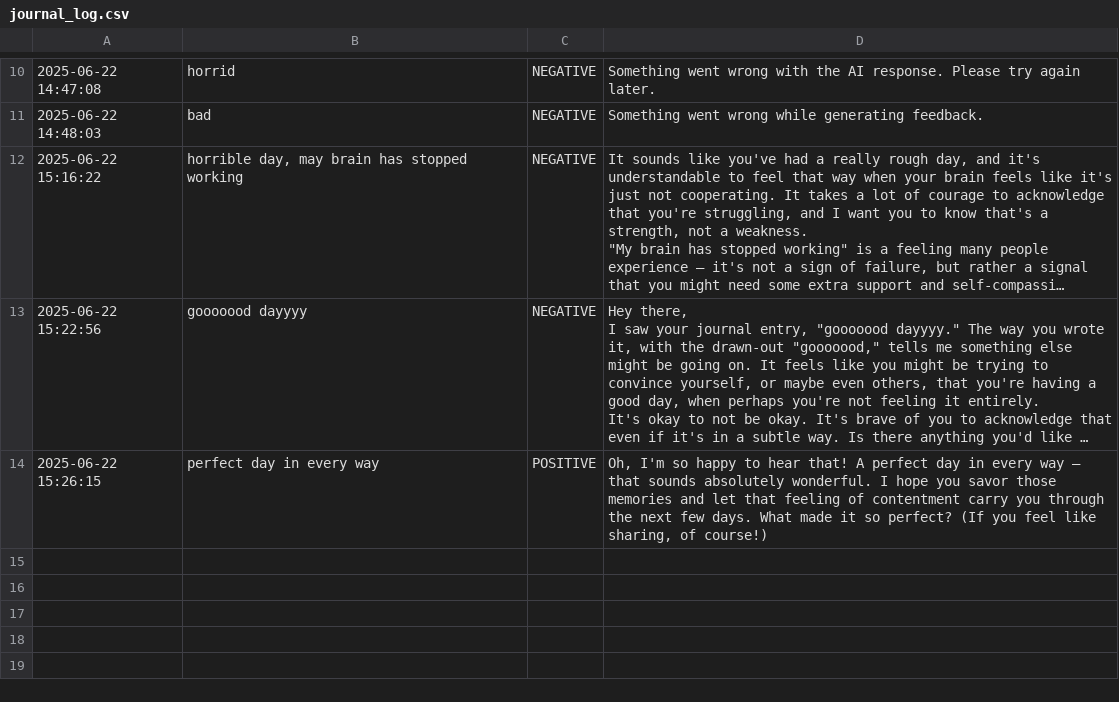
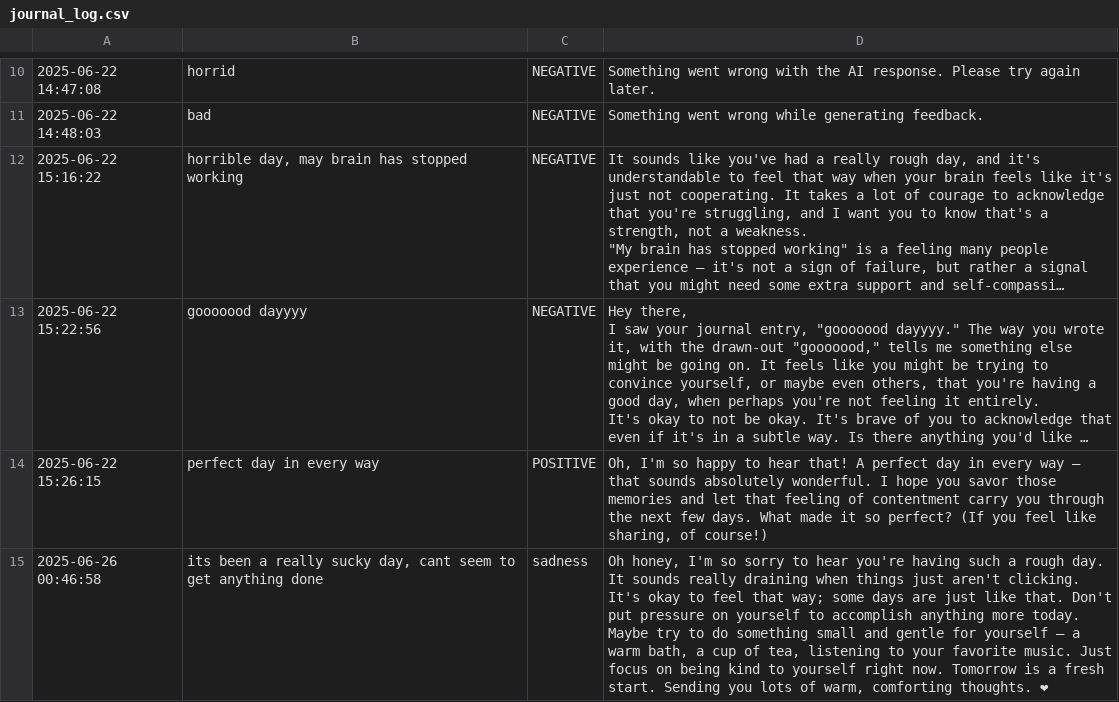
Before and after one commit to shreya320/MindMate, a CSV file: journal_log.csv, drawn as a sheet; only a part is shown, gaps mark what is left out; long unchanged cells end in …; the diff names each change by its address in the sheet, - before the commit and + after, or states it on an @@ line.

```diff
--- a/journal_log.csv
+++ b/journal_log.csv
+row 15: 2025-06-26 00:46:58 | its been a really sucky day, cant seem to get anything done | sadness | Oh honey, I'm so sorry to hear you're having such a rough day. It sounds really draining when things just aren't clicking. It's okay to feel that way; some days are just like that. Don't put pressure on yourself to accomplish anything more today. Maybe try to do something small and gentle for yourself – a warm bath, a cup of tea, listening to your favorite music. Just focus on being kind to yourself right now. Tomorrow is a fresh start. Sending you lots of warm, comforting thoughts. ❤
```
Also changed, not shown: 6 other files.
